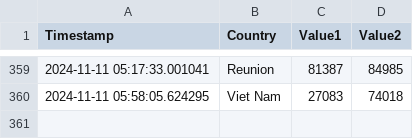
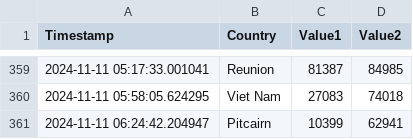
Before and after one commit to Swadeep888/DayTracking, a CSV file: data.csv, drawn as a sheet; only a part is shown, gaps mark what is left out.

Commit message:
Update CSV file with new data

```diff
--- a/data.csv
+++ b/data.csv
@@ -360 +360,2 @@ Timestamp,Country,Value1,Value2
 2024-11-11 05:58:05.624295,Viet Nam,27083,74018
+2024-11-11 06:24:42.204947,Pitcairn,10399,62941
```
